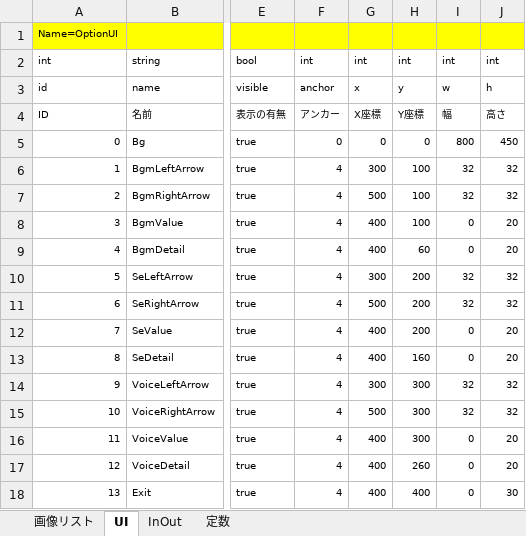
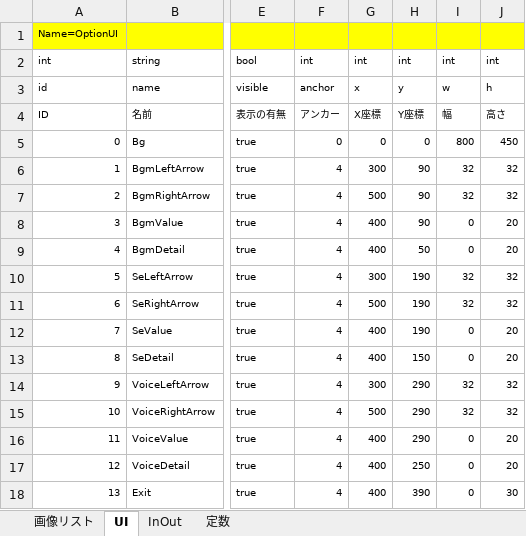
Before and after one commit to artisan-sawasaka/GameBasic, an Excel workbook: resource/master/master_edit/Option.xlsm, sheet UI, drawn as a sheet; only a part is shown, gaps mark what is left out; values as stored, in another font and other column widths than the file's, no borders; the diff names each change by its address in the sheet, - before the commit and + after, or states it on an @@ line.

```diff
--- a/resource/master/master_edit/Option.xlsm (sheet UI)
+++ b/resource/master/master_edit/Option.xlsm (sheet UI)
-H6:H8: 100
+H6:H8: 90
-H9: 60
+H9: 50
-H10:H12: 200
+H10:H12: 190
-H13: 160
+H13: 150
-H14:H16: 300
+H14:H16: 290
-H17: 260
+H17: 250
-H18: 400
+H18: 390
```
Also changed, not shown: sheet 画像リスト, resource/master/master/Const.xlsm, resource/master/master/Option.xlsm, 10 other files.
